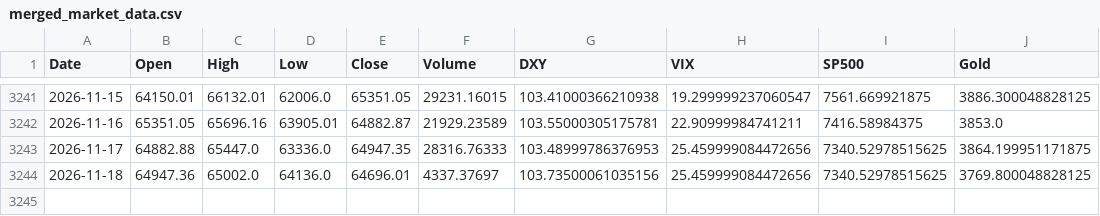
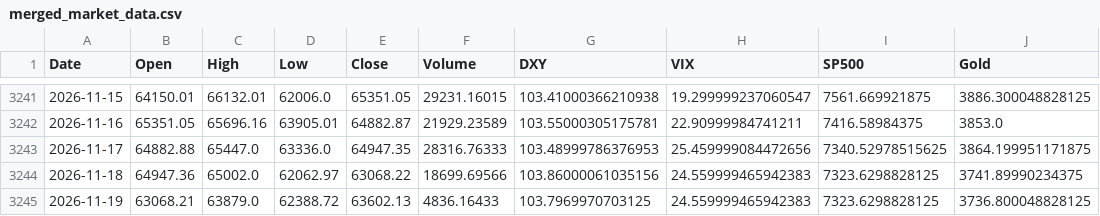
Before and after one commit to ahirwarshivam/bitcoin_price_prediction, a CSV file: data/merged_market_data.csv, drawn as a sheet; only a part is shown, gaps mark what is left out.

```diff
--- a/data/merged_market_data.csv
+++ b/data/merged_market_data.csv
@@ -3243,2 +3243,3 @@ Date,Open,High,Low,Close,Volume,DXY,VIX,SP500,Gold
 2026-11-17,64882.88,65447.0,63336.0,64947.35,28316.76333,103.48999786376953,25.459999084472656,7340.52978515625,3864.199951171875
-2026-11-18,64947.36,65002.0,64136.0,64696.01,4337.37697,103.73500061035156,25.459999084472656,7340.52978515625,3769.800048828125
+2026-11-18,64947.36,65002.0,62062.97,63068.22,18699.69566,103.86000061035156,24.559999465942383,7323.6298828125,3741.89990234375
+2026-11-19,63068.21,63879.0,62388.72,63602.13,4836.16433,103.7969970703125,24.559999465942383,7323.6298828125,3736.800048828125
```
Also changed, not shown: 1 other file.
